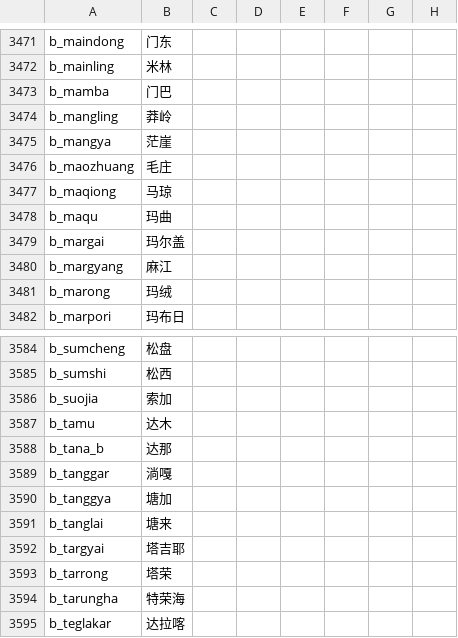
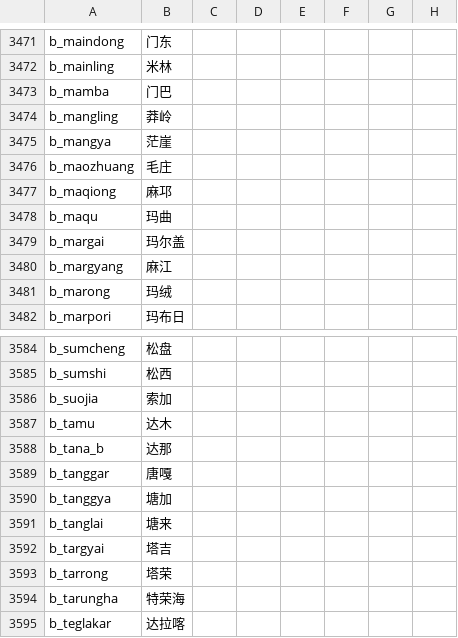
Before and after one commit to paratranz/CK2-Chinese-Localisation, a CSV file: localisation/JadeDragon.csv, drawn as a sheet; only a part is shown, gaps mark what is left out; the diff names each change by its address in the sheet, - before the commit and + after, or states it on an @@ line.

```diff
--- a/localisation/JadeDragon.csv
+++ b/localisation/JadeDragon.csv
-B3477: 马琼
+B3477: 麻邛
-B3589: 淌嘎
+B3589: 唐嘎
-B3592: 塔吉耶
+B3592: 塔吉
```
Also changed, not shown: 1 other file.
